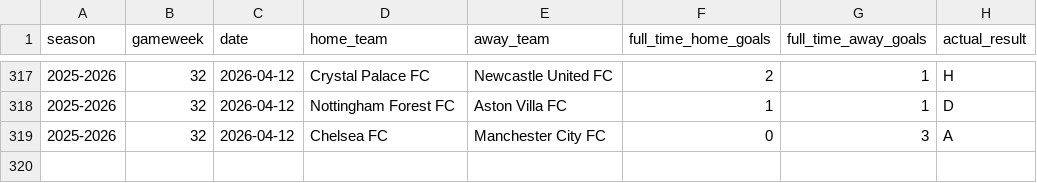
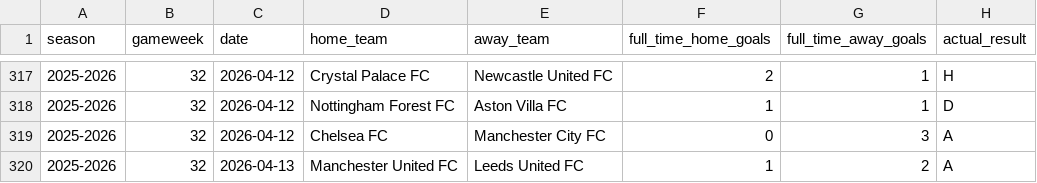
Before and after one commit to SugarAung/premier-league-predictor, a CSV file: data/live/pl_results_from_api.csv, drawn as a sheet; only a part is shown, gaps mark what is left out; the diff names each change by its address in the sheet, - before the commit and + after, or states it on an @@ line.

```diff
--- a/data/live/pl_results_from_api.csv
+++ b/data/live/pl_results_from_api.csv
+row 320: 2025-2026 | 32 | 2026-04-13 | Manchester United FC | Leeds United FC | 1 | 2 | A
```
Also changed, not shown: data/live/pl_fixtures_from_api.csv.
